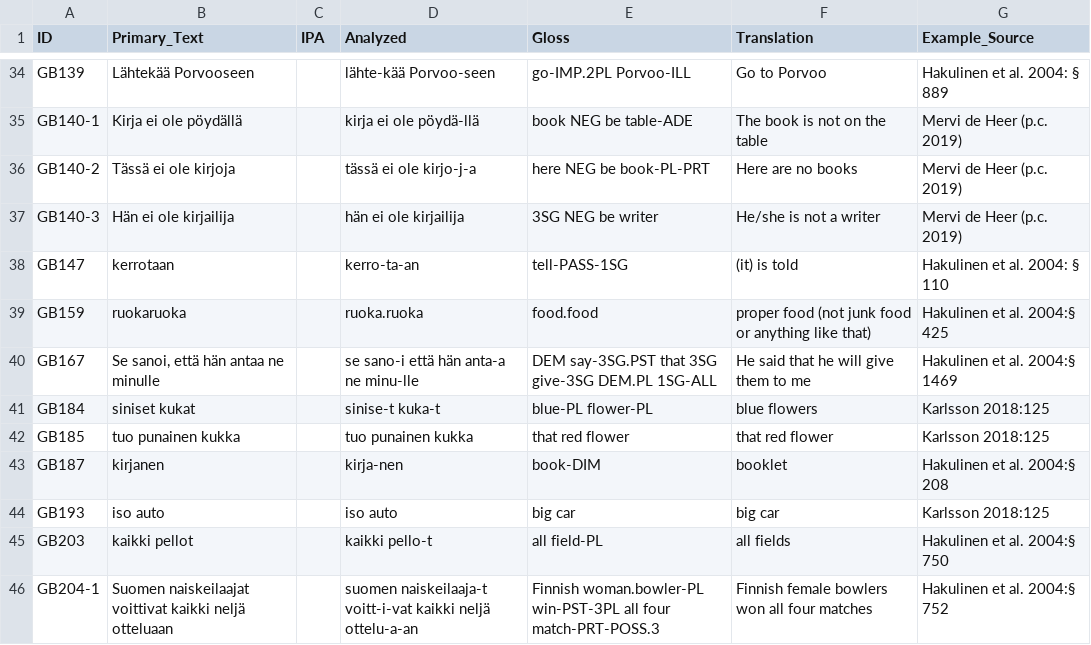
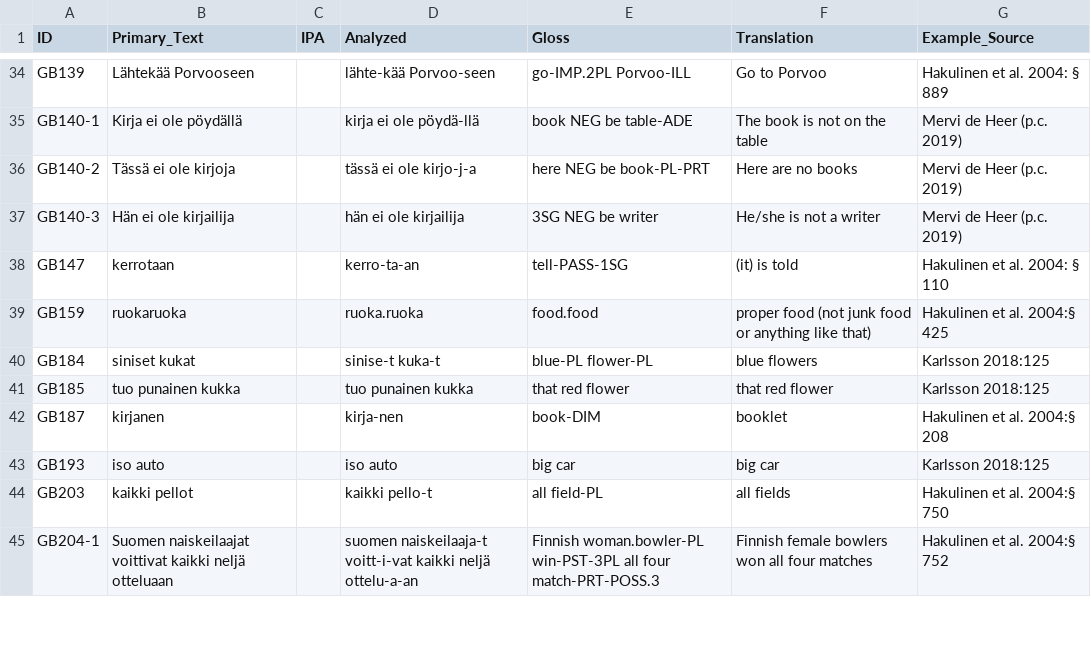
Before and after one commit to bedlan/uratyp-1, a CSV file: raw/GB/language-tables/Finnish_examples.csv, drawn as a sheet; only a part is shown, gaps mark what is left out.

Commit message:
Corrections in descriptions and in language tables

```diff
--- a/raw/GB/language-tables/Finnish_examples.csv
+++ b/raw/GB/language-tables/Finnish_examples.csv
@@ -39,3 +39,2 @@ GB147,kerrotaan ,,kerro-ta-an,tell-PASS-1SG,(it) is told,Hakulinen et al. 2004:
 GB159,ruokaruoka,,ruoka.ruoka,food.food,proper food (not junk food or anything like that),Hakulinen et al. 2004:§ 425
-GB167,"Se sanoi, että hän antaa ne minulle",,se sano-i että hän anta-a ne minu-lle,DEM say-3SG.PST that 3SG give-3SG DEM.PL 1SG-ALL ,He said that he will give them to me,Hakulinen et al. 2004:§ 1469
 GB184,siniset kukat,,sinise-t kuka-t,blue-PL flower-PL,blue flowers,Karlsson 2018:125
```
Also changed, not shown: raw/GB/language-tables/Finnish.csv, raw/UT/language-tables/Komi_Permyak.csv, 11 other files.
